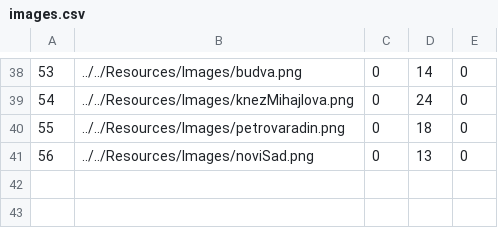
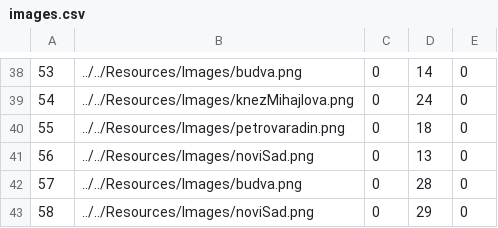
Before and after one commit to HelenaJovic/SIMS-Projekat, a CSV file: InitialProject/InitialProject/Resources/Data/images.csv, drawn as a sheet; only a part is shown, gaps mark what is left out; the diff names each change by its address in the sheet, - before the commit and + after, or states it on an @@ line.

```diff
--- a/InitialProject/InitialProject/Resources/Data/images.csv
+++ b/InitialProject/InitialProject/Resources/Data/images.csv
+row 42: 57 | ../../Resources/Images/budva.png | 0 | 28 | 0
+row 43: 58 | ../../Resources/Images/noviSad.png | 0 | 29 | 0
```
Also changed, not shown: InitialProject/InitialProject/Resources/Data/tourpoints.csv, InitialProject/InitialProject/Resources/Data/tourrequests.csv, 40 other files.
